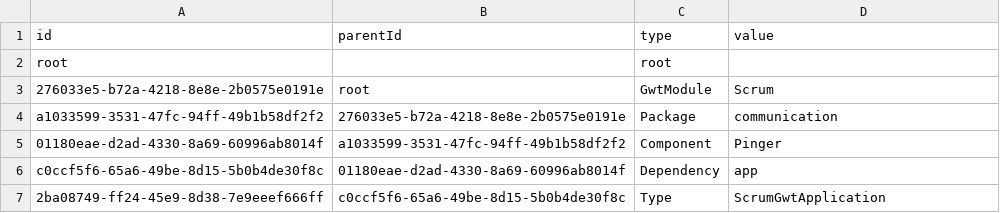
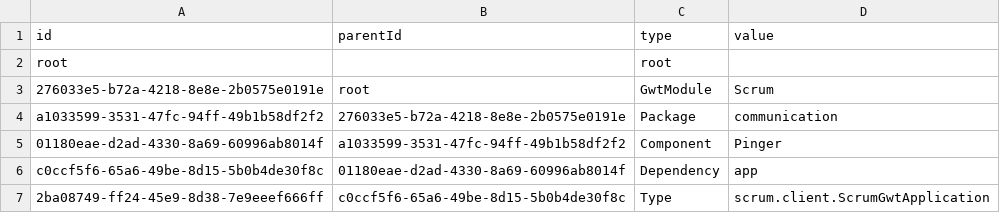
Before and after one commit to hogi/kunagi, a CSV file: src/model.csv, drawn as a sheet.

Commit message:
mda
git-svn-id: https://servisto.de/svn/share/trunk/scrum@3406 15bc23fa-3125-0410-a1f3-bdc40dbf1900

```diff
--- a/src/model.csv
+++ b/src/model.csv
@@ -6,2 +6,2 @@
 "c0ccf5f6-65a6-49be-8d15-5b0b4de30f8c","01180eae-d2ad-4330-8a69-60996ab8014f","Dependency","app"
-"2ba08749-ff24-45e9-8d38-7e9eeef666ff","c0ccf5f6-65a6-49be-8d15-5b0b4de30f8c","Type","ScrumGwtApplication"
+"2ba08749-ff24-45e9-8d38-7e9eeef666ff","c0ccf5f6-65a6-49be-8d15-5b0b4de30f8c","Type","scrum.client.ScrumGwtApplication"
```
Also changed, not shown: 5 other files.
